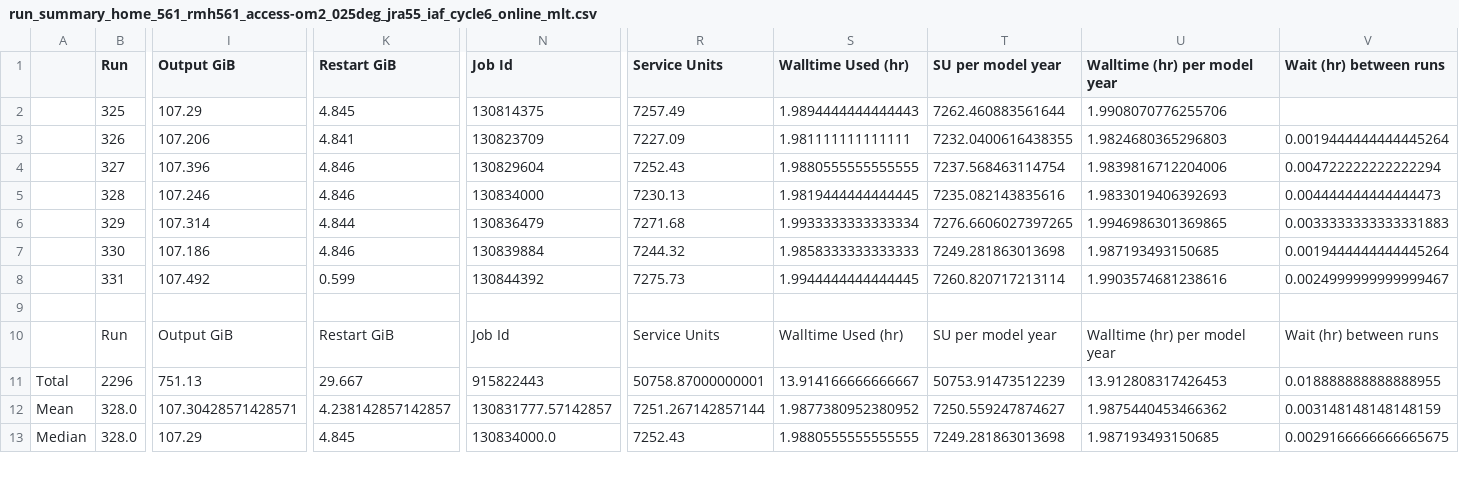
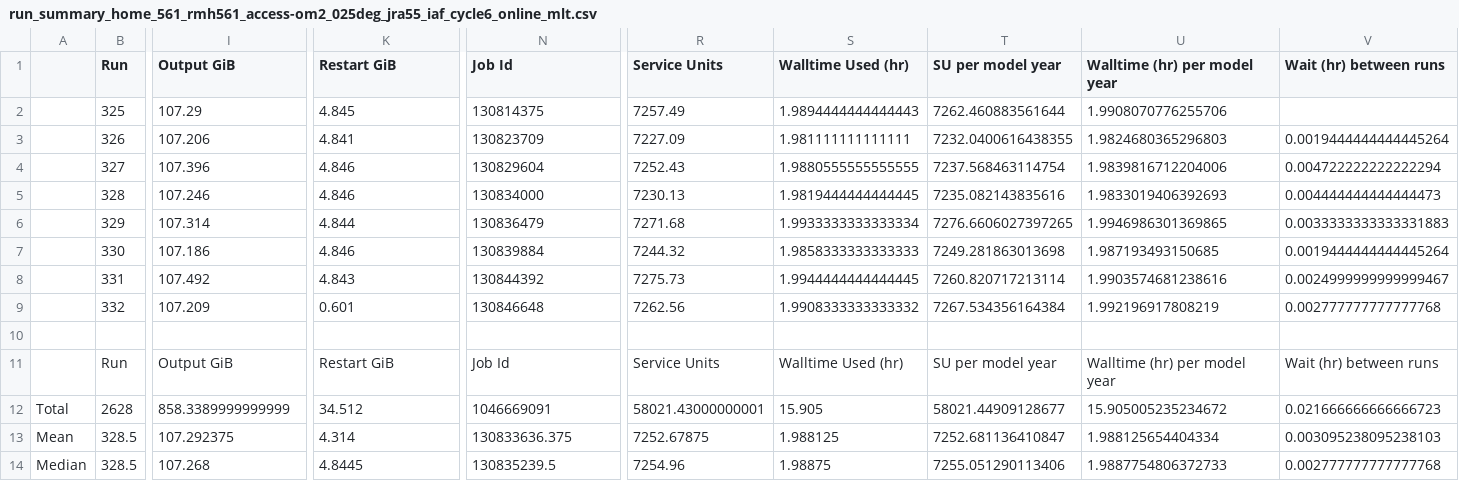
Before and after one commit to rmholmes/025deg_jra55_iaf, a CSV file: run_summary_home_561_rmh561_access-om2_025deg_jra55_iaf_cycle6_online_mlt.csv, drawn as a sheet; only a part is shown, gaps mark what is left out; removed rows and columns are numbered as before the commit, all else as after; rows hold the shown columns only; the diff covers the shown part only; the diff names each change by its address in the sheet, - before the commit and + after, or states it on an @@ line.

```diff
--- a/run_summary_home_561_rmh561_access-om2_025deg_jra55_iaf_cycle6_online_mlt.csv
+++ b/run_summary_home_561_rmh561_access-om2_025deg_jra55_iaf_cycle6_online_mlt.csv
-K8 (Restart GiB): 0.599
+K8 (Restart GiB): 4.843
+row 9:  | 332 | 107.209 | 0.601 | 130846648 | 7262.56 | 1.9908333333333332 | 7267.534356164384 | 1.992196917808219 | 0.002777777777777768
-row 11: Total | 2296 | 751.13 | 29.667 | 915822443 | 50758.87000000001 | 13.914166666666667 | 50753.91473512239 | 13.912808317426453 | 0.018888888888888955
+row 12: Total | 2628 | 858.3389999999999 | 34.512 | 1046669091 | 58021.43000000001 | 15.905 | 58021.44909128677 | 15.905005235234672 | 0.021666666666666723
-B13:B14 (Run): 328.0
+B13:B14 (Run): 328.5
-I13 (Output GiB): 107.30428571428571
+I13 (Output GiB): 107.292375
-K13 (Restart GiB): 4.238142857142857
+K13 (Restart GiB): 4.314
-N13 (Job Id): 130831777.57142857
+N13 (Job Id): 130833636.375
-R13 (Service Units): 7251.267142857144
+R13 (Service Units): 7252.67875
-S13 (Walltime Used (hr)): 1.9877380952380952
+S13 (Walltime Used (hr)): 1.988125
-T13 (SU per model year): 7250.559247874627
+T13 (SU per model year): 7252.681136410847
-U13 (Walltime (hr) per model year): 1.9875440453466362
+U13 (Walltime (hr) per model year): 1.988125654404334
-V13 (Wait (hr) between runs): 0.003148148148148159
+V13 (Wait (hr) between runs): 0.003095238095238103
-I14 (Output GiB): 107.29
+I14 (Output GiB): 107.268
-K14 (Restart GiB): 4.845
+K14 (Restart GiB): 4.8445
-N14 (Job Id): 130834000.0
+N14 (Job Id): 130835239.5
-R14 (Service Units): 7252.43
+R14 (Service Units): 7254.96
-S14 (Walltime Used (hr)): 1.9880555555555555
+S14 (Walltime Used (hr)): 1.98875
-T14 (SU per model year): 7249.281863013698
+T14 (SU per model year): 7255.051290113406
-U14 (Walltime (hr) per model year): 1.987193493150685
+U14 (Walltime (hr) per model year): 1.9887754806372733
-V14 (Wait (hr) between runs): 0.0029166666666665675
+V14 (Wait (hr) between runs): 0.002777777777777768
```
Also changed, not shown: 49 edited cells elsewhere in this file.
